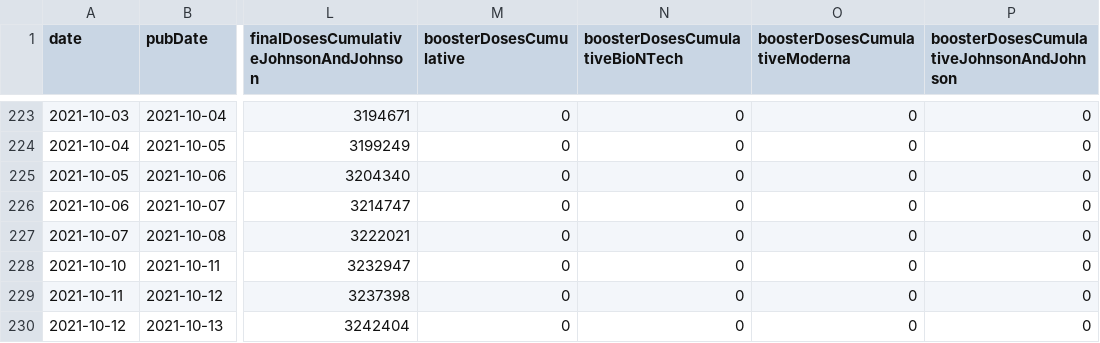
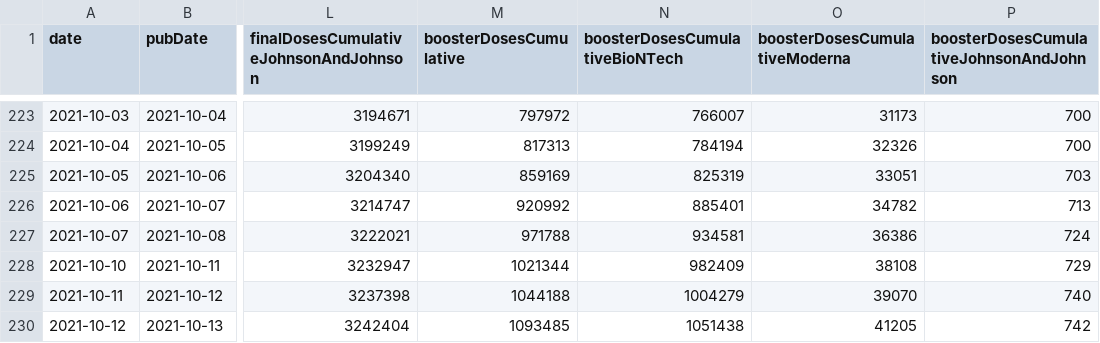
Before and after one commit to mathiasbynens/covid-19-vaccinations-germany, a CSV file: data/national-total.csv, drawn as a sheet; only a part is shown, gaps mark what is left out; the diff covers the shown part only; the diff names each change by its address in the sheet, - before the commit and + after, or states it on an @@ line.

Commit message:
Backfill booster shot data

```diff
--- a/data/national-total.csv
+++ b/data/national-total.csv
-M223 (boosterDosesCumulative): 0
+M223 (boosterDosesCumulative): 797972
-N223 (boosterDosesCumulativeBioNTech): 0
+N223 (boosterDosesCumulativeBioNTech): 766007
-O223 (boosterDosesCumulativeModerna): 0
+O223 (boosterDosesCumulativeModerna): 31173
-P223:P224: 0
+P223:P224: 700
-M224 (boosterDosesCumulative): 0
+M224 (boosterDosesCumulative): 817313
-N224 (boosterDosesCumulativeBioNTech): 0
+N224 (boosterDosesCumulativeBioNTech): 784194
-O224 (boosterDosesCumulativeModerna): 0
+O224 (boosterDosesCumulativeModerna): 32326
-M225 (boosterDosesCumulative): 0
+M225 (boosterDosesCumulative): 859169
-N225 (boosterDosesCumulativeBioNTech): 0
+N225 (boosterDosesCumulativeBioNTech): 825319
-O225 (boosterDosesCumulativeModerna): 0
+O225 (boosterDosesCumulativeModerna): 33051
-P225: 0
+P225: 703
-M226 (boosterDosesCumulative): 0
+M226 (boosterDosesCumulative): 920992
-N226 (boosterDosesCumulativeBioNTech): 0
+N226 (boosterDosesCumulativeBioNTech): 885401
-O226 (boosterDosesCumulativeModerna): 0
+O226 (boosterDosesCumulativeModerna): 34782
-P226: 0
+P226: 713
-M227 (boosterDosesCumulative): 0
+M227 (boosterDosesCumulative): 971788
-N227 (boosterDosesCumulativeBioNTech): 0
+N227 (boosterDosesCumulativeBioNTech): 934581
-O227 (boosterDosesCumulativeModerna): 0
+O227 (boosterDosesCumulativeModerna): 36386
-P227: 0
+P227: 724
-M228 (boosterDosesCumulative): 0
+M228 (boosterDosesCumulative): 1021344
-N228 (boosterDosesCumulativeBioNTech): 0
+N228 (boosterDosesCumulativeBioNTech): 982409
-O228 (boosterDosesCumulativeModerna): 0
+O228 (boosterDosesCumulativeModerna): 38108
-P228: 0
+P228: 729
-M229 (boosterDosesCumulative): 0
+M229 (boosterDosesCumulative): 1044188
-N229 (boosterDosesCumulativeBioNTech): 0
+N229 (boosterDosesCumulativeBioNTech): 1004279
-O229 (boosterDosesCumulativeModerna): 0
+O229 (boosterDosesCumulativeModerna): 39070
-P229: 0
+P229: 740
-M230 (boosterDosesCumulative): 0
+M230 (boosterDosesCumulative): 1093485
-N230 (boosterDosesCumulativeBioNTech): 0
+N230 (boosterDosesCumulativeBioNTech): 1051438
-O230 (boosterDosesCumulativeModerna): 0
+O230 (boosterDosesCumulativeModerna): 41205
-P230: 0
+P230: 742
```
Also changed, not shown: 136 edited cells elsewhere in this file, 2 other files.
